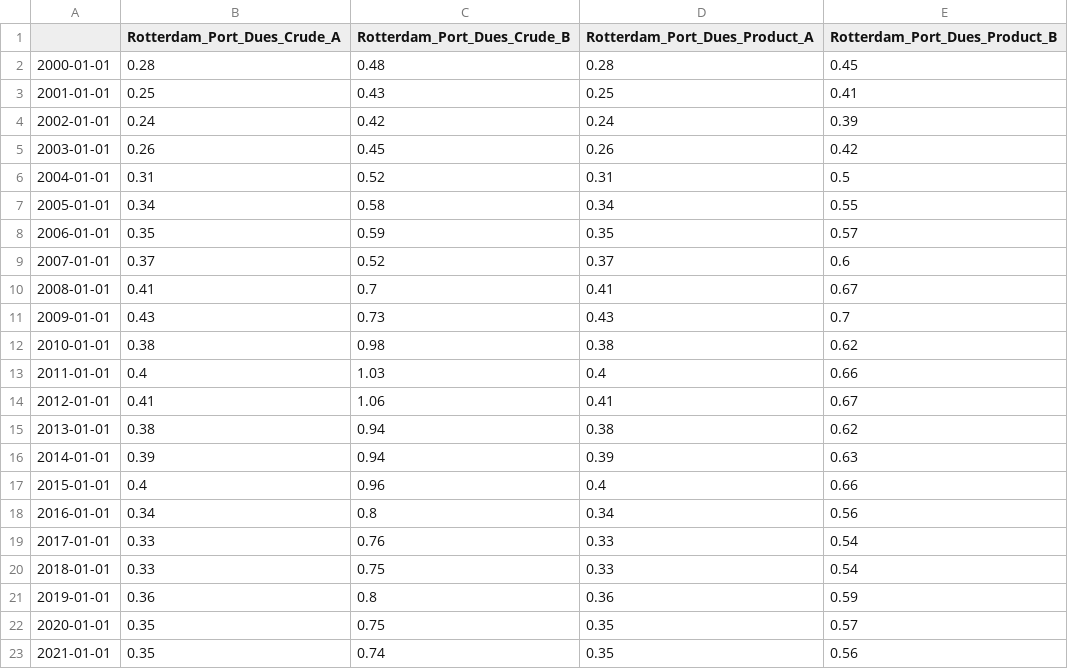
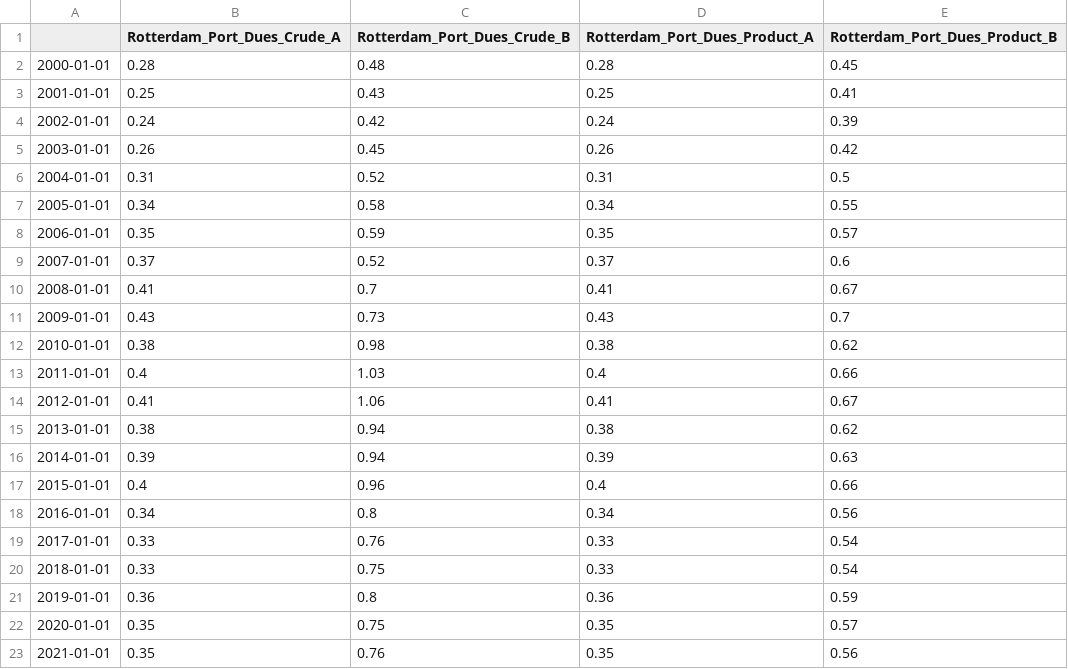
Before and after one commit to aeorxc/oilanalytics, a CSV file: oilanalytics/freight/rott_port_dues.csv, drawn as a sheet.

Commit message:
fix: rott port dues

```diff
--- a/oilanalytics/freight/rott_port_dues.csv
+++ b/oilanalytics/freight/rott_port_dues.csv
@@ -22,2 +22,2 @@
 2020-01-01,0.35,0.75,0.35,0.57
-2021-01-01,0.35,0.74,0.35,0.56
+2021-01-01,0.35,0.76,0.35,0.56
```
